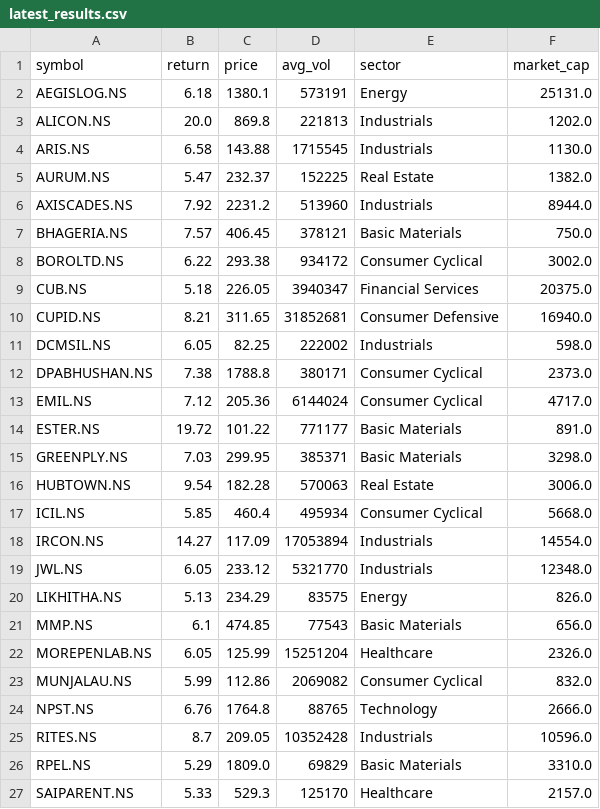
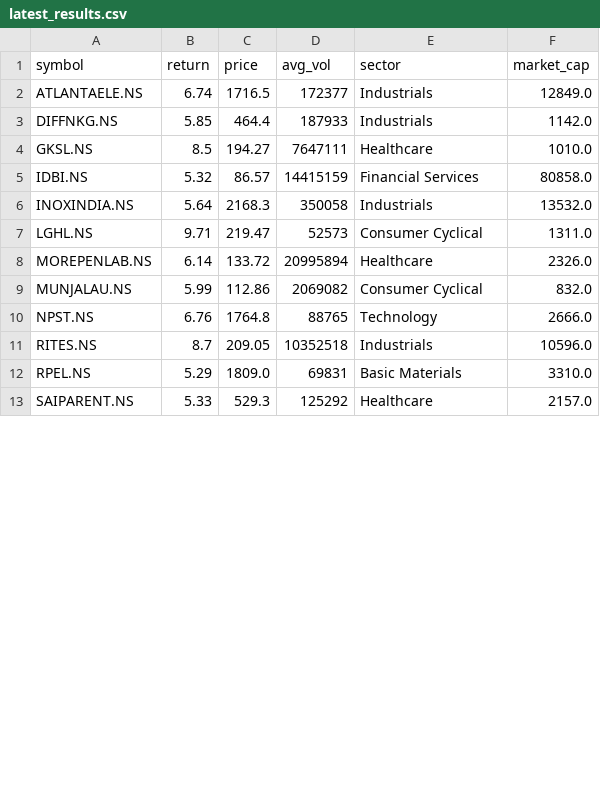
Before and after one commit to krishnamoorthyr3108-lab/Stock_alerts_Krishnamoorthy, a CSV file: latest_results.csv, drawn as a sheet; only a part is shown; the diff covers the shown part only.

Commit message:
update results

```diff
--- a/latest_results.csv
+++ b/latest_results.csv
@@ -1,27 +1,13 @@
 symbol,return,price,avg_vol,sector,market_cap
-AEGISLOG.NS,6.18,1380.1,573191,Energy,25131.0
-ALICON.NS,20.0,869.8,221813,Industrials,1202.0
-ARIS.NS,6.58,143.88,1715545,Industrials,1130.0
-AURUM.NS,5.47,232.37,152225,Real Estate,1382.0
-AXISCADES.NS,7.92,2231.2,513960,Industrials,8944.0
-BHAGERIA.NS,7.57,406.45,378121,Basic Materials,750.0
-BOROLTD.NS,6.22,293.38,934172,Consumer Cyclical,3002.0
-CUB.NS,5.18,226.05,3940347,Financial Services,20375.0
-CUPID.NS,8.21,311.65,31852681,Consumer Defensive,16940.0
-DCMSIL.NS,6.05,82.25,222002,Industrials,598.0
-DPABHUSHAN.NS,7.38,1788.8,380171,Consumer Cyclical,2373.0
-EMIL.NS,7.12,205.36,6144024,Consumer Cyclical,4717.0
-ESTER.NS,19.72,101.22,771177,Basic Materials,891.0
-GREENPLY.NS,7.03,299.95,385371,Basic Materials,3298.0
-HUBTOWN.NS,9.54,182.28,570063,Real Estate,3006.0
-ICIL.NS,5.85,460.4,495934,Consumer Cyclical,5668.0
-IRCON.NS,14.27,117.09,17053894,Industrials,14554.0
-JWL.NS,6.05,233.12,5321770,Industrials,12348.0
-LIKHITHA.NS,5.13,234.29,83575,Energy,826.0
-MMP.NS,6.1,474.85,77543,Basic Materials,656.0
-MOREPENLAB.NS,6.05,125.99,15251204,Healthcare,2326.0
+ATLANTAELE.NS,6.74,1716.5,172377,Industrials,12849.0
+DIFFNKG.NS,5.85,464.4,187933,Industrials,1142.0
+GKSL.NS,8.5,194.27,7647111,Healthcare,1010.0
+IDBI.NS,5.32,86.57,14415159,Financial Services,80858.0
+INOXINDIA.NS,5.64,2168.3,350058,Industrials,13532.0
+LGHL.NS,9.71,219.47,52573,Consumer Cyclical,1311.0
+MOREPENLAB.NS,6.14,133.72,20995894,Healthcare,2326.0
 MUNJALAU.NS,5.99,112.86,2069082,Consumer Cyclical,832.0
 NPST.NS,6.76,1764.8,88765,Technology,2666.0
-RITES.NS,8.7,209.05,10352428,Industrials,10596.0
-RPEL.NS,5.29,1809.0,69829,Basic Materials,3310.0
-SAIPARENT.NS,5.33,529.3,125170,Healthcare,2157.0
+RITES.NS,8.7,209.05,10352518,Industrials,10596.0
+RPEL.NS,5.29,1809.0,69831,Basic Materials,3310.0
+SAIPARENT.NS,5.33,529.3,125292,Healthcare,2157.0
```
Also changed, not shown: 10 edited cells elsewhere in this file.
